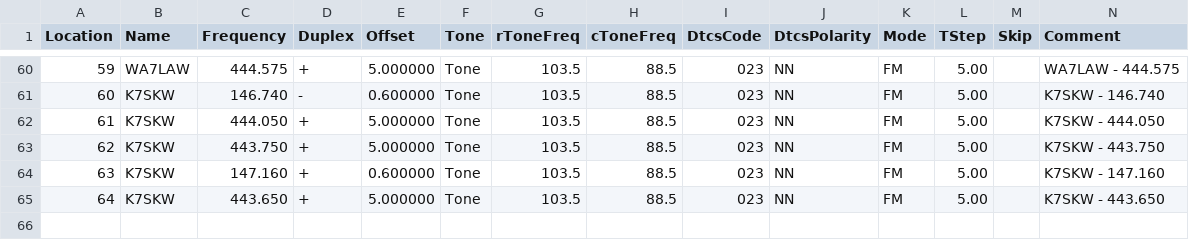
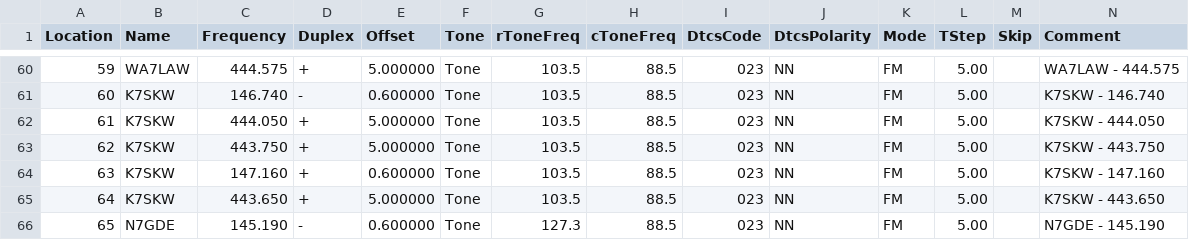
Before and after one commit to QCaudron/repeater_roundabout, a CSV file: assets/rr_frequencies.csv, drawn as a sheet; only a part is shown, gaps mark what is left out; rows hold the shown columns only; the diff names each change by its address in the sheet, - before the commit and + after, or states it on an @@ line.

```diff
--- a/assets/rr_frequencies.csv
+++ b/assets/rr_frequencies.csv
+row 66: 65 | N7GDE | 145.190 | - | 0.600000 | Tone | 127.3 | 88.5 | 023 | NN | FM | 5.00 |  | N7GDE - 145.190
```
Also changed, not shown: 5 other files.
